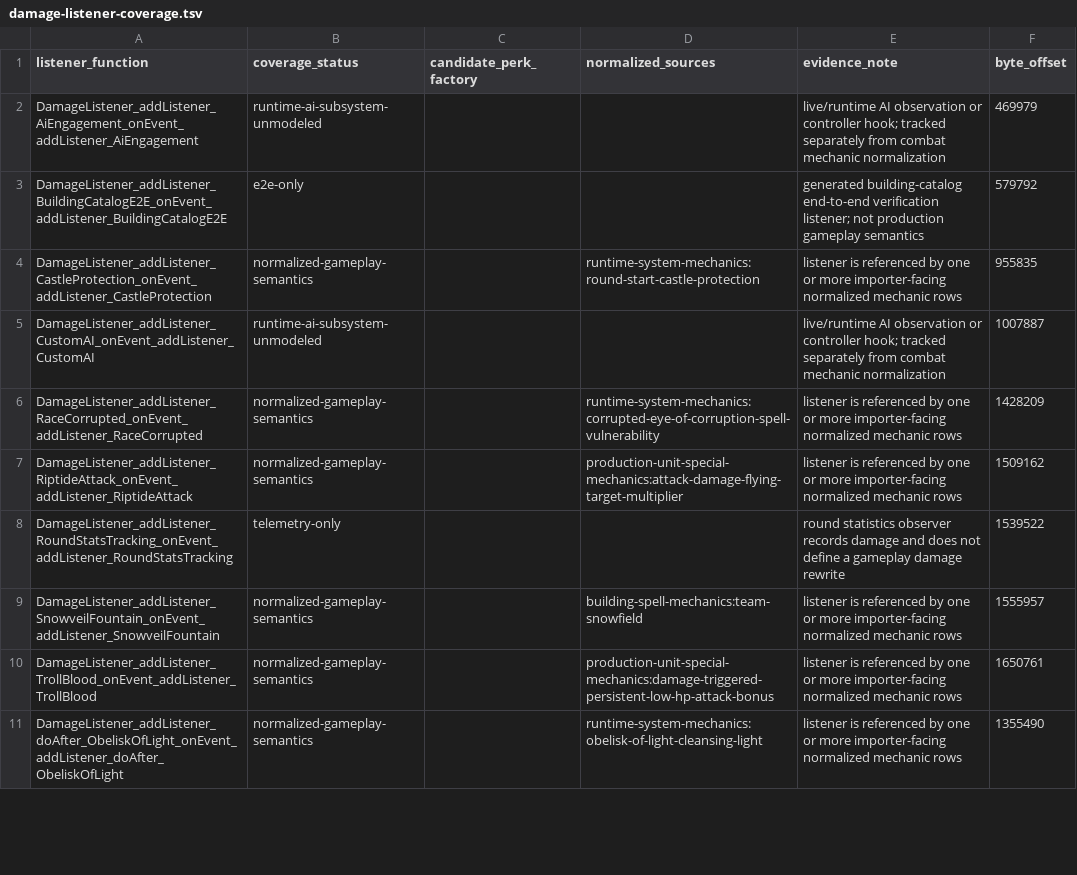
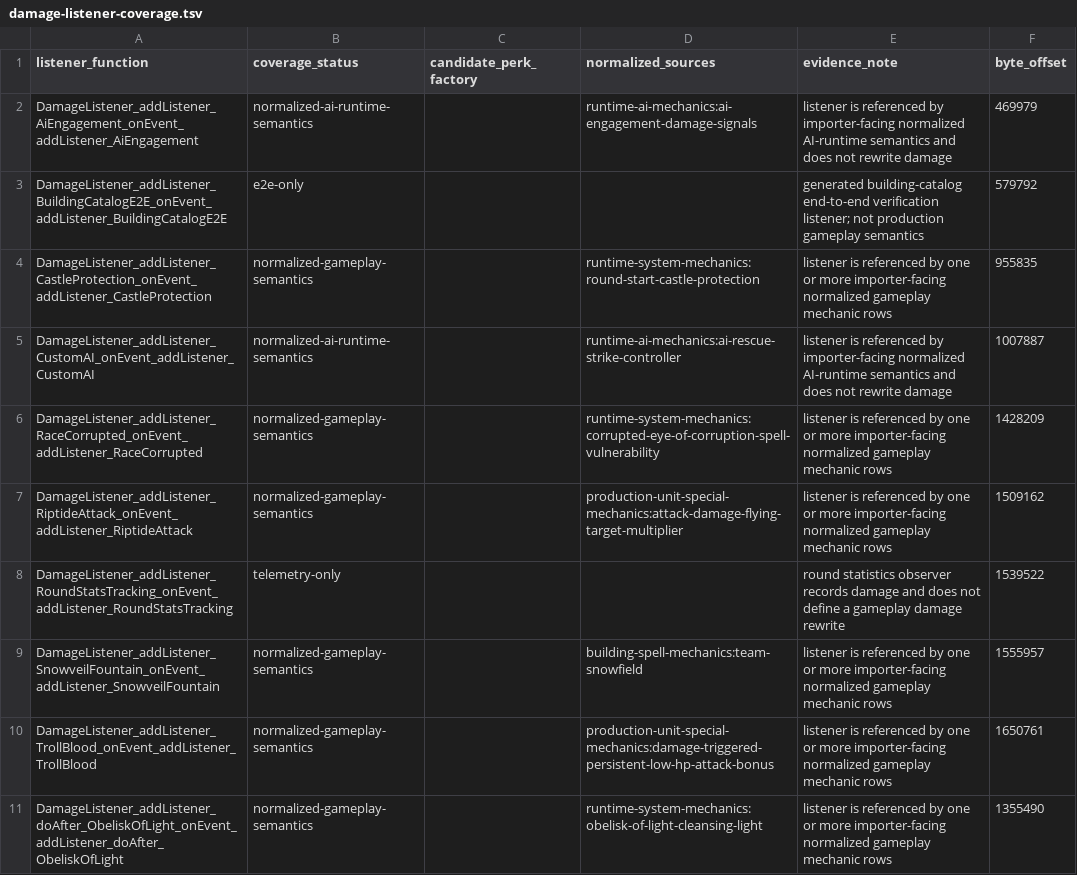
Before and after one commit to ripdog/castle-fight-native, a TSV file: docs/original_map/extracted/script/damage-listener-coverage.tsv, drawn as a sheet; only a part is shown; the diff covers the shown part only.

Commit message:
extract: normalize AI damage-driven runtime signals

```diff
--- a/docs/original_map/extracted/script/damage-listener-coverage.tsv
+++ b/docs/original_map/extracted/script/damage-listener-coverage.tsv
@@ -1,11 +1,11 @@
 listener_function	coverage_status	candidate_perk_factory	normalized_sources	evidence_note	byte_offset
-DamageListener_addListener_AiEngagement_onEvent_addListener_AiEngagement	runtime-ai-subsystem-unmodeled			live/runtime AI observation or controller hook; tracked separately from combat mechanic normalization	469979
+DamageListener_addListener_AiEngagement_onEvent_addListener_AiEngagement	normalized-ai-runtime-semantics		runtime-ai-mechanics:ai-engagement-damage-signals	listener is referenced by importer-facing normalized AI-runtime semantics and does not rewrite damage	469979
 DamageListener_addListener_BuildingCatalogE2E_onEvent_addListener_BuildingCatalogE2E	e2e-only			generated building-catalog end-to-end verification listener; not production gameplay semantics	579792
-DamageListener_addListener_CastleProtection_onEvent_addListener_CastleProtection	normalized-gameplay-semantics		runtime-system-mechanics:round-start-castle-protection	listener is referenced by one or more importer-facing normalized mechanic rows	955835
-DamageListener_addListener_CustomAI_onEvent_addListener_CustomAI	runtime-ai-subsystem-unmodeled			live/runtime AI observation or controller hook; tracked separately from combat mechanic normalization	1007887
-DamageListener_addListener_RaceCorrupted_onEvent_addListener_RaceCorrupted	normalized-gameplay-semantics		runtime-system-mechanics:corrupted-eye-of-corruption-spell-vulnerability	listener is referenced by one or more importer-facing normalized mechanic rows	1428209
-DamageListener_addListener_RiptideAttack_onEvent_addListener_RiptideAttack	normalized-gameplay-semantics		production-unit-special-mechanics:attack-damage-flying-target-multiplier	listener is referenced by one or more importer-facing normalized mechanic rows	1509162
+DamageListener_addListener_CastleProtection_onEvent_addListener_CastleProtection	normalized-gameplay-semantics		runtime-system-mechanics:round-start-castle-protection	listener is referenced by one or more importer-facing normalized gameplay mechanic rows	955835
+DamageListener_addListener_CustomAI_onEvent_addListener_CustomAI	normalized-ai-runtime-semantics		runtime-ai-mechanics:ai-rescue-strike-controller	listener is referenced by importer-facing normalized AI-runtime semantics and does not rewrite damage	1007887
+DamageListener_addListener_RaceCorrupted_onEvent_addListener_RaceCorrupted	normalized-gameplay-semantics		runtime-system-mechanics:corrupted-eye-of-corruption-spell-vulnerability	listener is referenced by one or more importer-facing normalized gameplay mechanic rows	1428209
+DamageListener_addListener_RiptideAttack_onEvent_addListener_RiptideAttack	normalized-gameplay-semantics		production-unit-special-mechanics:attack-damage-flying-target-multiplier	listener is referenced by one or more importer-facing normalized gameplay mechanic rows	1509162
 DamageListener_addListener_RoundStatsTracking_onEvent_addListener_RoundStatsTracking	telemetry-only			round statistics observer records damage and does not define a gameplay damage rewrite	1539522
-DamageListener_addListener_SnowveilFountain_onEvent_addListener_SnowveilFountain	normalized-gameplay-semantics		building-spell-mechanics:team-snowfield	listener is referenced by one or more importer-facing normalized mechanic rows	1555957
-DamageListener_addListener_TrollBlood_onEvent_addListener_TrollBlood	normalized-gameplay-semantics		production-unit-special-mechanics:damage-triggered-persistent-low-hp-attack-bonus	listener is referenced by one or more importer-facing normalized mechanic rows	1650761
-DamageListener_addListener_doAfter_ObeliskOfLight_onEvent_addListener_doAfter_ObeliskOfLight	normalized-gameplay-semantics		runtime-system-mechanics:obelisk-of-light-cleansing-light	listener is referenced by one or more importer-facing normalized mechanic rows	1355490
+DamageListener_addListener_SnowveilFountain_onEvent_addListener_SnowveilFountain	normalized-gameplay-semantics		building-spell-mechanics:team-snowfield	listener is referenced by one or more importer-facing normalized gameplay mechanic rows	1555957
+DamageListener_addListener_TrollBlood_onEvent_addListener_TrollBlood	normalized-gameplay-semantics		production-unit-special-mechanics:damage-triggered-persistent-low-hp-attack-bonus	listener is referenced by one or more importer-facing normalized gameplay mechanic rows	1650761
+DamageListener_addListener_doAfter_ObeliskOfLight_onEvent_addListener_doAfter_ObeliskOfLight	normalized-gameplay-semantics		runtime-system-mechanics:obelisk-of-light-cleansing-light	listener is referenced by one or more importer-facing normalized gameplay mechanic rows	1355490
```
Also changed, not shown: 10 edited cells elsewhere in this file, 9 other files.
